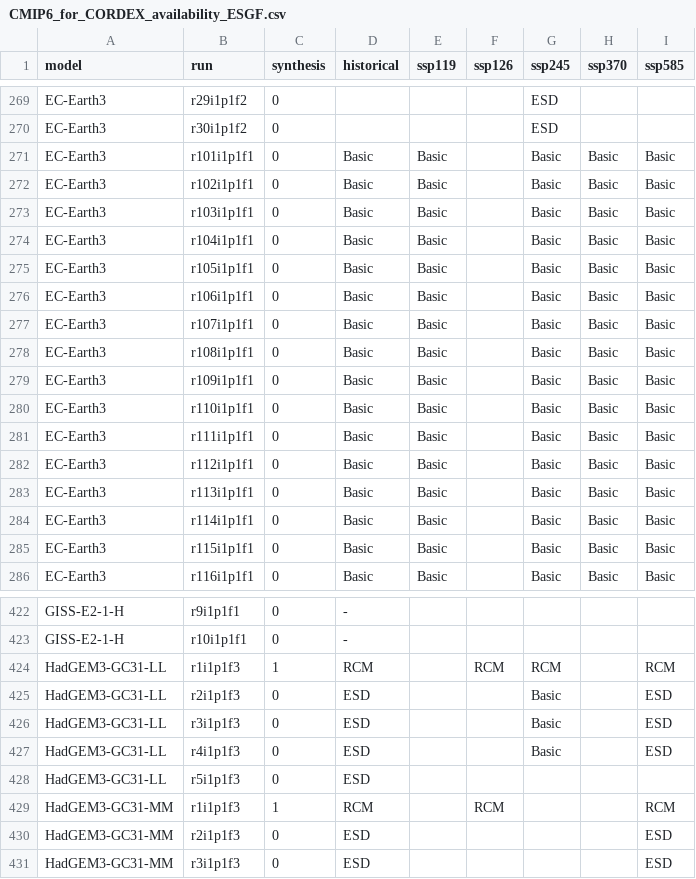
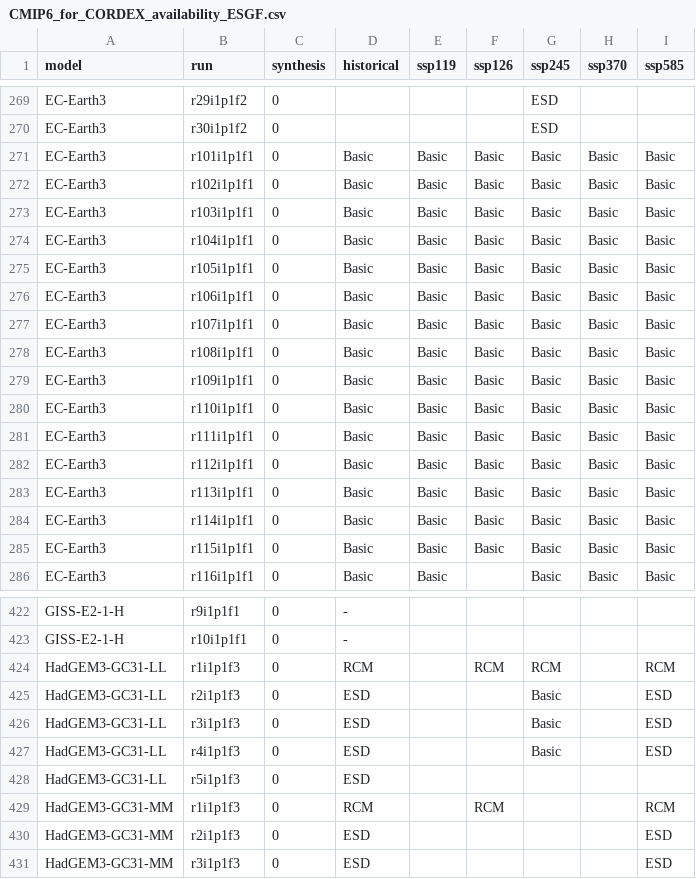
Before and after one commit to jesusff/cmip6-for-cordex, a CSV file: CMIP6_for_CORDEX_availability_ESGF.csv, drawn as a sheet; only a part is shown, gaps mark what is left out; the diff covers the shown part only.

Commit message:
Change ESGF availability synthesis to rcp126 and 370
This is to follow the mandatory scenarios according to the current
version of the CORDEX-CMIP6 protocol.

Also:
  * Update ESGF availability tables
  * Add link to AUS domain html in README

```diff
--- a/CMIP6_for_CORDEX_availability_ESGF.csv
+++ b/CMIP6_for_CORDEX_availability_ESGF.csv
@@ -270,17 +270,17 @@ EC-Earth3,r29i1p1f2,0,,,,ESD,,
 EC-Earth3,r30i1p1f2,0,,,,ESD,,
-EC-Earth3,r101i1p1f1,0,Basic,Basic,,Basic,Basic,Basic
-EC-Earth3,r102i1p1f1,0,Basic,Basic,,Basic,Basic,Basic
-EC-Earth3,r103i1p1f1,0,Basic,Basic,,Basic,Basic,Basic
-EC-Earth3,r104i1p1f1,0,Basic,Basic,,Basic,Basic,Basic
-EC-Earth3,r105i1p1f1,0,Basic,Basic,,Basic,Basic,Basic
-EC-Earth3,r106i1p1f1,0,Basic,Basic,,Basic,Basic,Basic
-EC-Earth3,r107i1p1f1,0,Basic,Basic,,Basic,Basic,Basic
-EC-Earth3,r108i1p1f1,0,Basic,Basic,,Basic,Basic,Basic
-EC-Earth3,r109i1p1f1,0,Basic,Basic,,Basic,Basic,Basic
-EC-Earth3,r110i1p1f1,0,Basic,Basic,,Basic,Basic,Basic
-EC-Earth3,r111i1p1f1,0,Basic,Basic,,Basic,Basic,Basic
-EC-Earth3,r112i1p1f1,0,Basic,Basic,,Basic,Basic,Basic
-EC-Earth3,r113i1p1f1,0,Basic,Basic,,Basic,Basic,Basic
-EC-Earth3,r114i1p1f1,0,Basic,Basic,,Basic,Basic,Basic
-EC-Earth3,r115i1p1f1,0,Basic,Basic,,Basic,Basic,Basic
+EC-Earth3,r101i1p1f1,0,Basic,Basic,Basic,Basic,Basic,Basic
+EC-Earth3,r102i1p1f1,0,Basic,Basic,Basic,Basic,Basic,Basic
+EC-Earth3,r103i1p1f1,0,Basic,Basic,Basic,Basic,Basic,Basic
+EC-Earth3,r104i1p1f1,0,Basic,Basic,Basic,Basic,Basic,Basic
+EC-Earth3,r105i1p1f1,0,Basic,Basic,Basic,Basic,Basic,Basic
+EC-Earth3,r106i1p1f1,0,Basic,Basic,Basic,Basic,Basic,Basic
+EC-Earth3,r107i1p1f1,0,Basic,Basic,Basic,Basic,Basic,Basic
+EC-Earth3,r108i1p1f1,0,Basic,Basic,Basic,Basic,Basic,Basic
+EC-Earth3,r109i1p1f1,0,Basic,Basic,Basic,Basic,Basic,Basic
+EC-Earth3,r110i1p1f1,0,Basic,Basic,Basic,Basic,Basic,Basic
+EC-Earth3,r111i1p1f1,0,Basic,Basic,Basic,Basic,Basic,Basic
+EC-Earth3,r112i1p1f1,0,Basic,Basic,Basic,Basic,Basic,Basic
+EC-Earth3,r113i1p1f1,0,Basic,Basic,Basic,Basic,Basic,Basic
+EC-Earth3,r114i1p1f1,0,Basic,Basic,Basic,Basic,Basic,Basic
+EC-Earth3,r115i1p1f1,0,Basic,Basic,Basic,Basic,Basic,Basic
 EC-Earth3,r116i1p1f1,0,Basic,Basic,,Basic,Basic,Basic
@@ -423,3 +423,3 @@ GISS-E2-1-H,r9i1p1f1,0,-,,,,,
 GISS-E2-1-H,r10i1p1f1,0,-,,,,,
-HadGEM3-GC31-LL,r1i1p1f3,1,RCM,,RCM,RCM,,RCM
+HadGEM3-GC31-LL,r1i1p1f3,0,RCM,,RCM,RCM,,RCM
 HadGEM3-GC31-LL,r2i1p1f3,0,ESD,,,Basic,,ESD
@@ -428,3 +428,3 @@ HadGEM3-GC31-LL,r4i1p1f3,0,ESD,,,Basic,,ESD
 HadGEM3-GC31-LL,r5i1p1f3,0,ESD,,,,,
-HadGEM3-GC31-MM,r1i1p1f3,1,RCM,,RCM,,,RCM
+HadGEM3-GC31-MM,r1i1p1f3,0,RCM,,RCM,,,RCM
 HadGEM3-GC31-MM,r2i1p1f3,0,ESD,,,,,ESD
```
Also changed, not shown: 2 edited cells elsewhere in this file, 3 other files.
